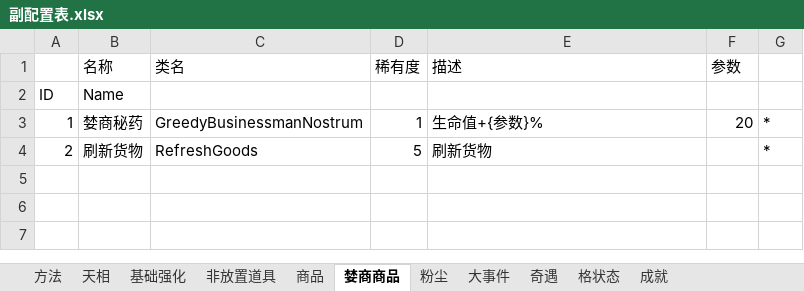
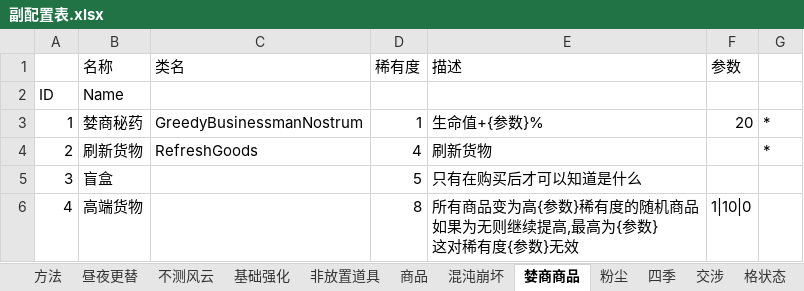
Before and after one commit to JiuSanBird/Rubbish, an Excel workbook: 副配置表.xlsx, sheet 婪商商品, drawn as a sheet; values as stored, in another font and other column widths than the file's, no borders; ↵ is a line break in a cell; the diff names each change by its address in the sheet, - before the commit and + after, or states it on an @@ line.

```diff
--- a/副配置表.xlsx (sheet 婪商商品)
+++ b/副配置表.xlsx (sheet 婪商商品)
-sheet tab: 天相
-sheet tab: 大事件
+sheet tab: 昼夜更替
+sheet tab: 不测风云
+sheet tab: 混沌崩坏
+sheet tab: 四季
+sheet tab: 交涉
-D4 (稀有度): 5
+D4 (稀有度): 4
+row 5: 3 | 盲盒 |  | 5 | 只有在购买后才可以知道是什么
+row 6: 4 | 高端货物 |  | 8 | 所有商品变为高{参数}稀有度的随机商品 ↵ 如果为无则继续提高,最高为{参数} ↵ 这对稀有度{参数}无效 | 1|10|0
```
Also changed, not shown: sheet 成就, sheet 奇遇, sheet 非放置道具, sheet 基础强化, sheet 格状态, sheet 粉尘, other sheet tabs, 主配置表.xlsx, 垃圾堆.xlsx, 6 other files.
